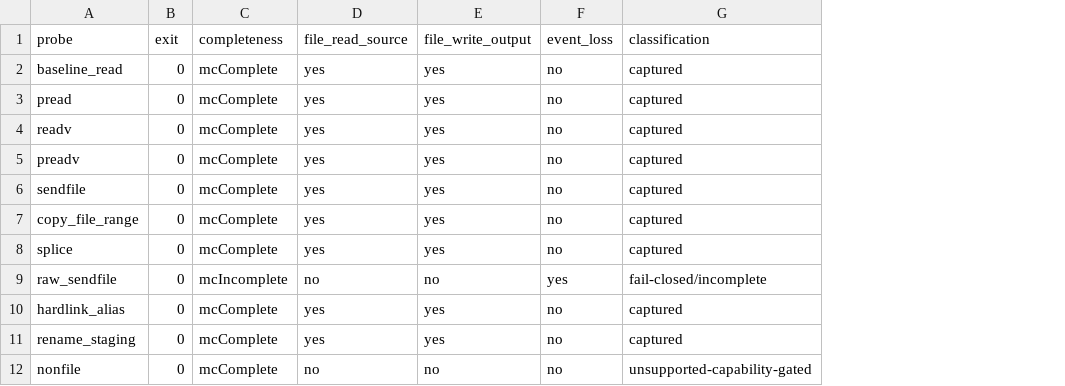
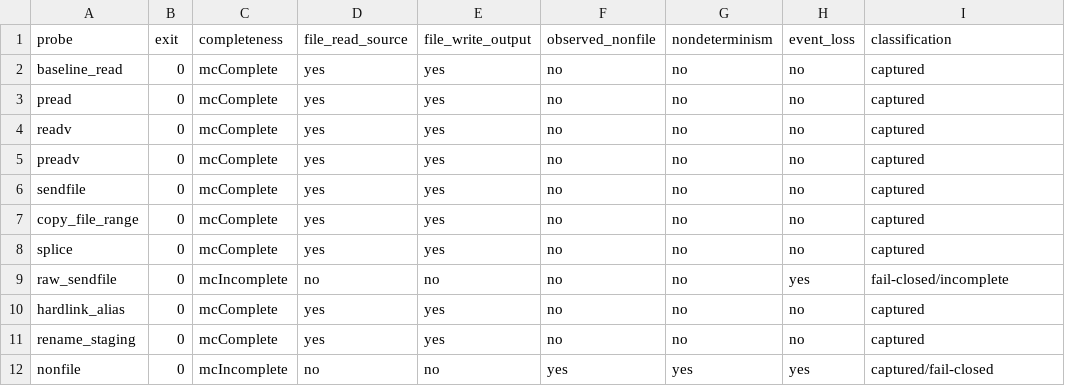
Before and after one commit to metacraft-labs/io-mon, a TSV file: research/adversarial-2026-06-linux-round4/summary.tsv, drawn as a sheet; addresses are those after the commit; the diff names each change by its address in the sheet, - before the commit and + after, or states it on an @@ line.

Commit message:
linux: record non-file determinism observations

```diff
--- a/research/adversarial-2026-06-linux-round4/summary.tsv
+++ b/research/adversarial-2026-06-linux-round4/summary.tsv
+column F (observed_nonfile), rows 2-12: no | no | no | no | no | no | no | no | no | no | yes
+column G (nondeterminism), rows 2-12: no | no | no | no | no | no | no | no | no | no | yes
-C12 (completeness): mcComplete
+C12 (completeness): mcIncomplete
-H12 (event_loss): no
+H12 (event_loss): yes
-I12 (classification): unsupported-capability-gated
+I12 (classification): captured/fail-closed
```
Also changed, not shown: 8 other files.
